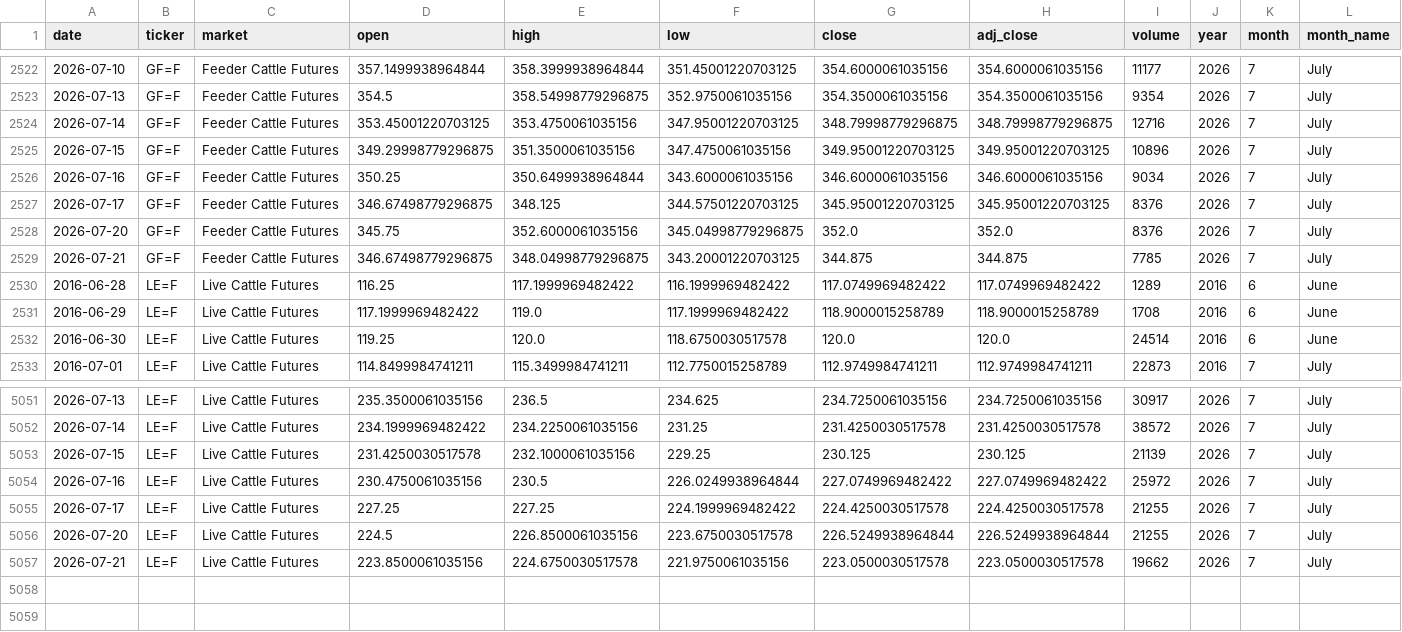
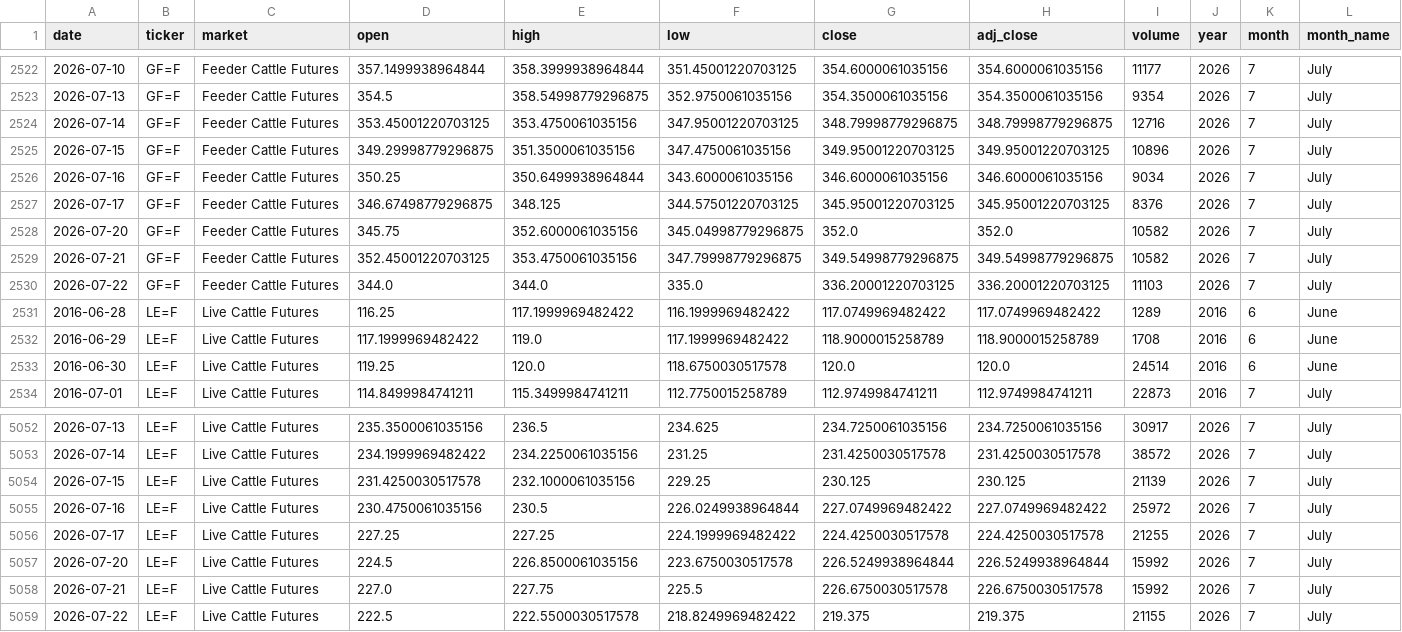
Before and after one commit to franciscomoreno-nicesa/cattle-futures-prices, a CSV file: data/cattle_futures_combined.csv, drawn as a sheet; only a part is shown, gaps mark what is left out; addresses are those after the commit; rows hold the shown columns only; the diff names each change by its address in the sheet, - before the commit and + after, or states it on an @@ line.

```diff
--- a/data/cattle_futures_combined.csv
+++ b/data/cattle_futures_combined.csv
-I2528 (volume): 8376
+I2528 (volume): 10582
-D2529 (open): 346.67498779296875
+D2529 (open): 352.45001220703125
-E2529 (high): 348.04998779296875
+E2529 (high): 353.4750061035156
-F2529 (low): 343.20001220703125
+F2529 (low): 347.79998779296875
-G2529 (close): 344.875
+G2529 (close): 349.54998779296875
-H2529 (adj_close): 344.875
+H2529 (adj_close): 349.54998779296875
-I2529 (volume): 7785
+I2529 (volume): 10582
+row 2530: 2026-07-22 | GF=F | Feeder Cattle Futures | 344.0 | 344.0 | 335.0 | 336.20001220703125 | 336.20001220703125 | 11103 | 2026 | 7 | July
-I5057 (volume): 21255
+I5057 (volume): 15992
-D5058 (open): 223.8500061035156
+D5058 (open): 227.0
-E5058 (high): 224.6750030517578
+E5058 (high): 227.75
-F5058 (low): 221.9750061035156
+F5058 (low): 225.5
-G5058 (close): 223.0500030517578
+G5058 (close): 226.6750030517578
-H5058 (adj_close): 223.0500030517578
+H5058 (adj_close): 226.6750030517578
-I5058 (volume): 19662
+I5058 (volume): 15992
+row 5059: 2026-07-22 | LE=F | Live Cattle Futures | 222.5 | 222.5500030517578 | 218.8249969482422 | 219.375 | 219.375 | 21155 | 2026 | 7 | July
```
Also changed, not shown: data/feeder_cattle.csv, data/live_cattle.csv.
